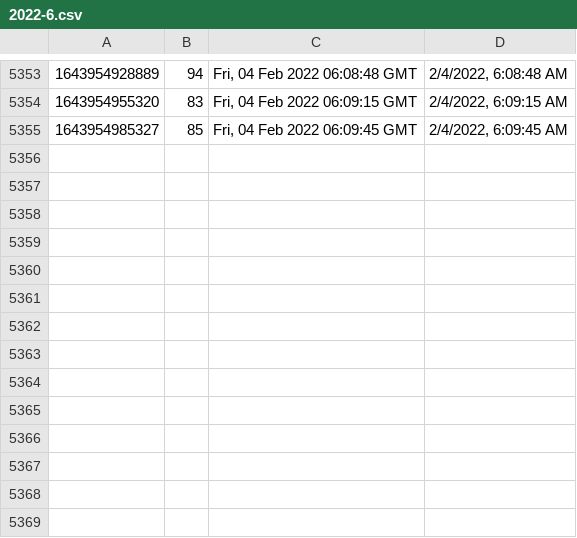
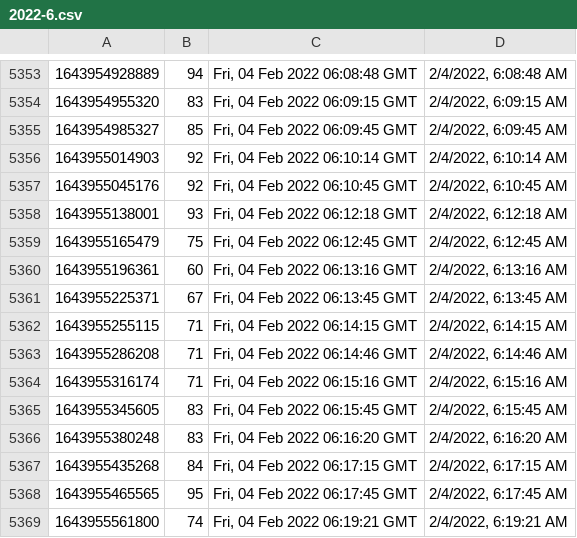
Before and after one commit to starwalker00/ethgasfee-data, a CSV file: data/2022-6.csv, drawn as a sheet; only a part is shown, gaps mark what is left out.

Commit message:
add data

```diff
--- a/data/2022-6.csv
+++ b/data/2022-6.csv
@@ -5355 +5355,15 @@
 1643954985327,85,"Fri, 04 Feb 2022 06:09:45 GMT","2/4/2022, 6:09:45 AM"
+1643955014903,92,"Fri, 04 Feb 2022 06:10:14 GMT","2/4/2022, 6:10:14 AM"
+1643955045176,92,"Fri, 04 Feb 2022 06:10:45 GMT","2/4/2022, 6:10:45 AM"
+1643955138001,93,"Fri, 04 Feb 2022 06:12:18 GMT","2/4/2022, 6:12:18 AM"
+1643955165479,75,"Fri, 04 Feb 2022 06:12:45 GMT","2/4/2022, 6:12:45 AM"
+1643955196361,60,"Fri, 04 Feb 2022 06:13:16 GMT","2/4/2022, 6:13:16 AM"
+1643955225371,67,"Fri, 04 Feb 2022 06:13:45 GMT","2/4/2022, 6:13:45 AM"
+1643955255115,71,"Fri, 04 Feb 2022 06:14:15 GMT","2/4/2022, 6:14:15 AM"
+1643955286208,71,"Fri, 04 Feb 2022 06:14:46 GMT","2/4/2022, 6:14:46 AM"
+1643955316174,71,"Fri, 04 Feb 2022 06:15:16 GMT","2/4/2022, 6:15:16 AM"
+1643955345605,83,"Fri, 04 Feb 2022 06:15:45 GMT","2/4/2022, 6:15:45 AM"
+1643955380248,83,"Fri, 04 Feb 2022 06:16:20 GMT","2/4/2022, 6:16:20 AM"
+1643955435268,84,"Fri, 04 Feb 2022 06:17:15 GMT","2/4/2022, 6:17:15 AM"
+1643955465565,95,"Fri, 04 Feb 2022 06:17:45 GMT","2/4/2022, 6:17:45 AM"
+1643955561800,74,"Fri, 04 Feb 2022 06:19:21 GMT","2/4/2022, 6:19:21 AM"
```
Also changed, not shown: 1 other file.
